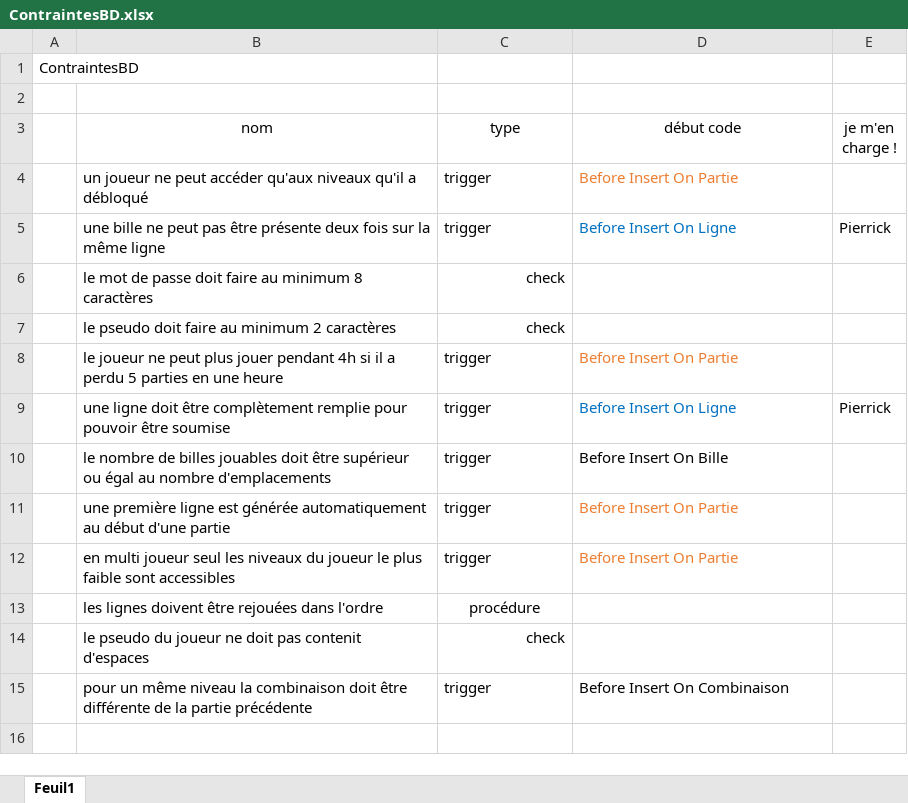
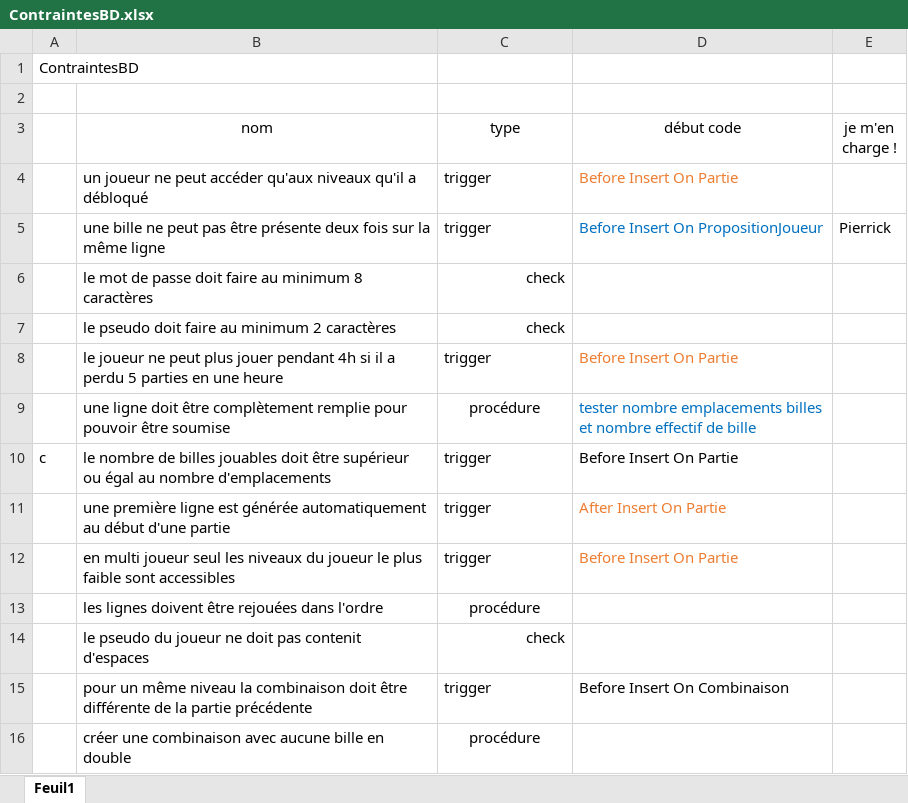
Before and after one commit to PROJETSID/BDD, an Excel workbook: ContraintesBD.xlsx, sheet Feuil1, drawn as a sheet; values as stored, in another font and other column widths than the file's, no borders; ↵ is a line break in a cell; the diff names each change by its address in the sheet, - before the commit and + after, or states it on an @@ line.

Commit message:
mise à jour contraintesBD

```diff
--- a/ContraintesBD.xlsx (sheet Feuil1)
+++ b/ContraintesBD.xlsx (sheet Feuil1)
-D5 (début code): Before Insert On Ligne
+D5 (début code): Before Insert On PropositionJoueur
-C9 (type): trigger
+C9 (type): procédure
-C9 alignment: left
+C9 alignment: center
-D9 (début code): Before Insert On Ligne
+D9 (début code): tester nombre emplacements billes ↵ et nombre effectif de bille
-E9 (je m'en charge !): Pierrick
+E9 (je m'en charge !): (empty)
-A10: (empty)
+A10: c
-D10 (début code): Before Insert On Bille
+D10 (début code): Before Insert On Partie
-D11 (début code): Before Insert On Partie
+D11 (début code): After Insert On Partie
+row 16:  | créer une combinaison avec aucune bille en double | procédure
```
